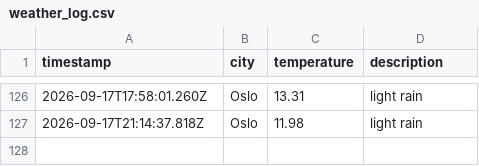
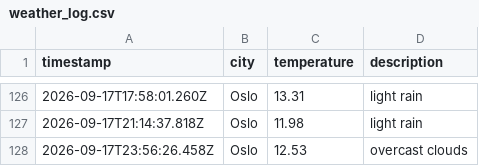
Before and after one commit to jtaiwo1/weather_data_ops, a CSV file: data/weather_log.csv, drawn as a sheet; only a part is shown, gaps mark what is left out; the diff names each change by its address in the sheet, - before the commit and + after, or states it on an @@ line.

```diff
--- a/data/weather_log.csv
+++ b/data/weather_log.csv
+row 128: 2026-09-17T23:56:26.458Z | Oslo | 12.53 | overcast clouds
```
Also changed, not shown: 1 other file.
